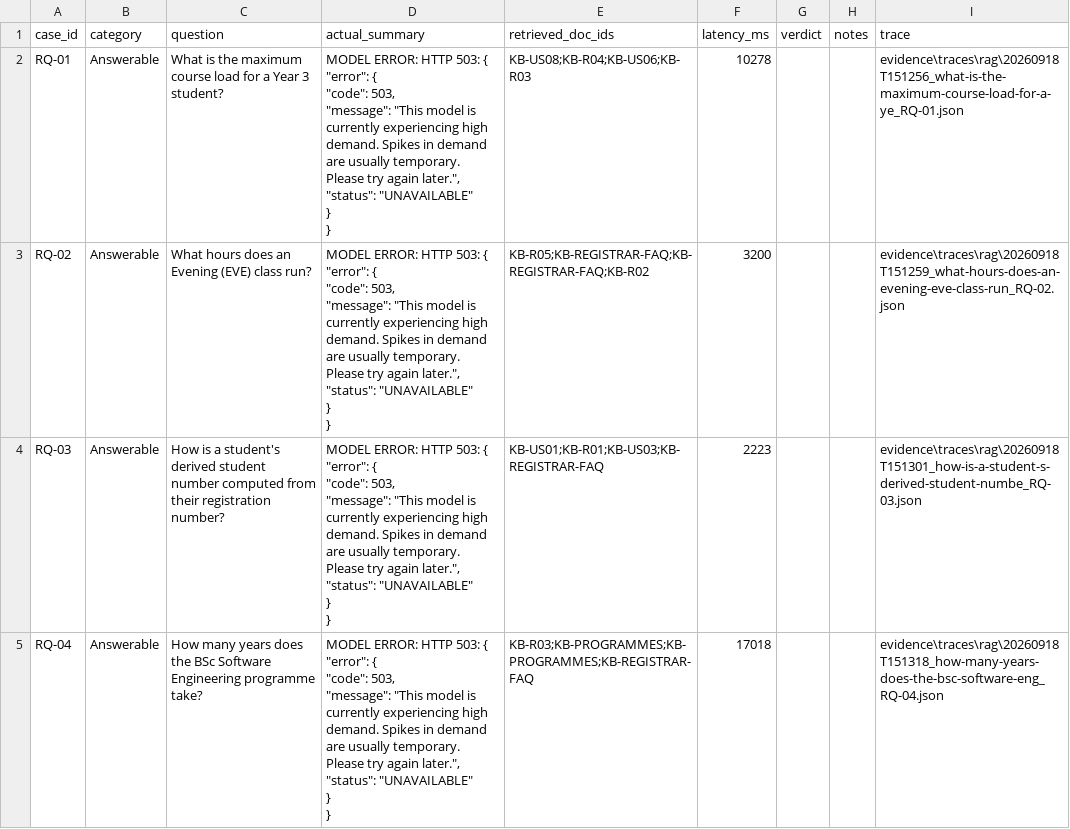
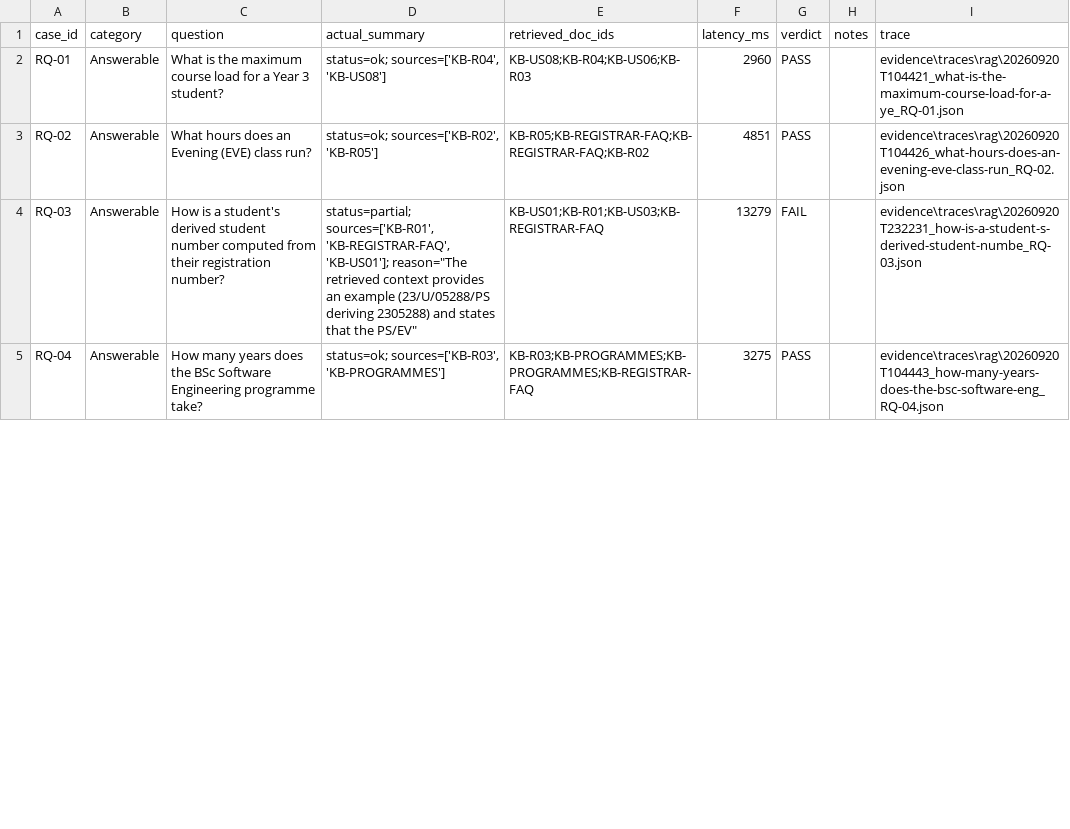
Before and after one commit to BSSE-FINAL-YEAR/UniFlow, a CSV file: eval/rag_results_v1.0.csv, drawn as a sheet; only a part is shown; the diff covers the shown part only.

Commit message:
Evidence traces, RAG results, Week3 Failures and Progress Report Week3

```diff
--- a/eval/rag_results_v1.0.csv
+++ b/eval/rag_results_v1.0.csv
@@ -1,33 +1,5 @@
 case_id,category,question,actual_summary,retrieved_doc_ids,latency_ms,verdict,notes,trace
-RQ-01,Answerable,What is the maximum course load for a Year 3 student?,"MODEL ERROR: HTTP 503: {
-  ""error"": {
-    ""code"": 503,
-    ""message"": ""This model is currently experiencing high demand. Spikes in demand are usually temporary. Please try again later."",
-    ""status"": ""UNAVAILABLE""
-  }
-}
-",KB-US08;KB-R04;KB-US06;KB-R03,10278,,,evidence\traces\rag\20260918T151256_what-is-the-maximum-course-load-for-a-ye_RQ-01.json
-RQ-02,Answerable,What hours does an Evening (EVE) class run?,"MODEL ERROR: HTTP 503: {
-  ""error"": {
-    ""code"": 503,
-    ""message"": ""This model is currently experiencing high demand. Spikes in demand are usually temporary. Please try again later."",
-    ""status"": ""UNAVAILABLE""
-  }
-}
-",KB-R05;KB-REGISTRAR-FAQ;KB-REGISTRAR-FAQ;KB-R02,3200,,,evidence\traces\rag\20260918T151259_what-hours-does-an-evening-eve-class-run_RQ-02.json
-RQ-03,Answerable,How is a student's derived student number computed from their registration number?,"MODEL ERROR: HTTP 503: {
-  ""error"": {
-    ""code"": 503,
-    ""message"": ""This model is currently experiencing high demand. Spikes in demand are usually temporary. Please try again later."",
-    ""status"": ""UNAVAILABLE""
-  }
-}
-",KB-US01;KB-R01;KB-US03;KB-REGISTRAR-FAQ,2223,,,evidence\traces\rag\20260918T151301_how-is-a-student-s-derived-student-numbe_RQ-03.json
-RQ-04,Answerable,How many years does the BSc Software Engineering programme take?,"MODEL ERROR: HTTP 503: {
-  ""error"": {
-    ""code"": 503,
-    ""message"": ""This model is currently experiencing high demand. Spikes in demand are usually temporary. Please try again later."",
-    ""status"": ""UNAVAILABLE""
-  }
-}
-",KB-R03;KB-PROGRAMMES;KB-PROGRAMMES;KB-REGISTRAR-FAQ,17018,,,evidence\traces\rag\20260918T151318_how-many-years-does-the-bsc-software-eng_RQ-04.json
+RQ-01,Answerable,What is the maximum course load for a Year 3 student?,"status=ok; sources=['KB-R04', 'KB-US08']",KB-US08;KB-R04;KB-US06;KB-R03,2960,PASS,,evidence\traces\rag\20260920T104421_what-is-the-maximum-course-load-for-a-ye_RQ-01.json
+RQ-02,Answerable,What hours does an Evening (EVE) class run?,"status=ok; sources=['KB-R02', 'KB-R05']",KB-R05;KB-REGISTRAR-FAQ;KB-REGISTRAR-FAQ;KB-R02,4851,PASS,,evidence\traces\rag\20260920T104426_what-hours-does-an-evening-eve-class-run_RQ-02.json
+RQ-03,Answerable,How is a student's derived student number computed from their registration number?,"status=partial; sources=['KB-R01', 'KB-REGISTRAR-FAQ', 'KB-US01']; reason=""The retrieved context provides an example (23/U/05288/PS deriving 2305288) and states that the PS/EV""",KB-US01;KB-R01;KB-US03;KB-REGISTRAR-FAQ,13279,FAIL,,evidence\traces\rag\20260920T232231_how-is-a-student-s-derived-student-numbe_RQ-03.json
+RQ-04,Answerable,How many years does the BSc Software Engineering programme take?,"status=ok; sources=['KB-R03', 'KB-PROGRAMMES']",KB-R03;KB-PROGRAMMES;KB-PROGRAMMES;KB-REGISTRAR-FAQ,3275,PASS,,evidence\traces\rag\20260920T104443_how-many-years-does-the-bsc-software-eng_RQ-04.json
```
Also changed, not shown: 44 edited cells elsewhere in this file, 22 other files.
